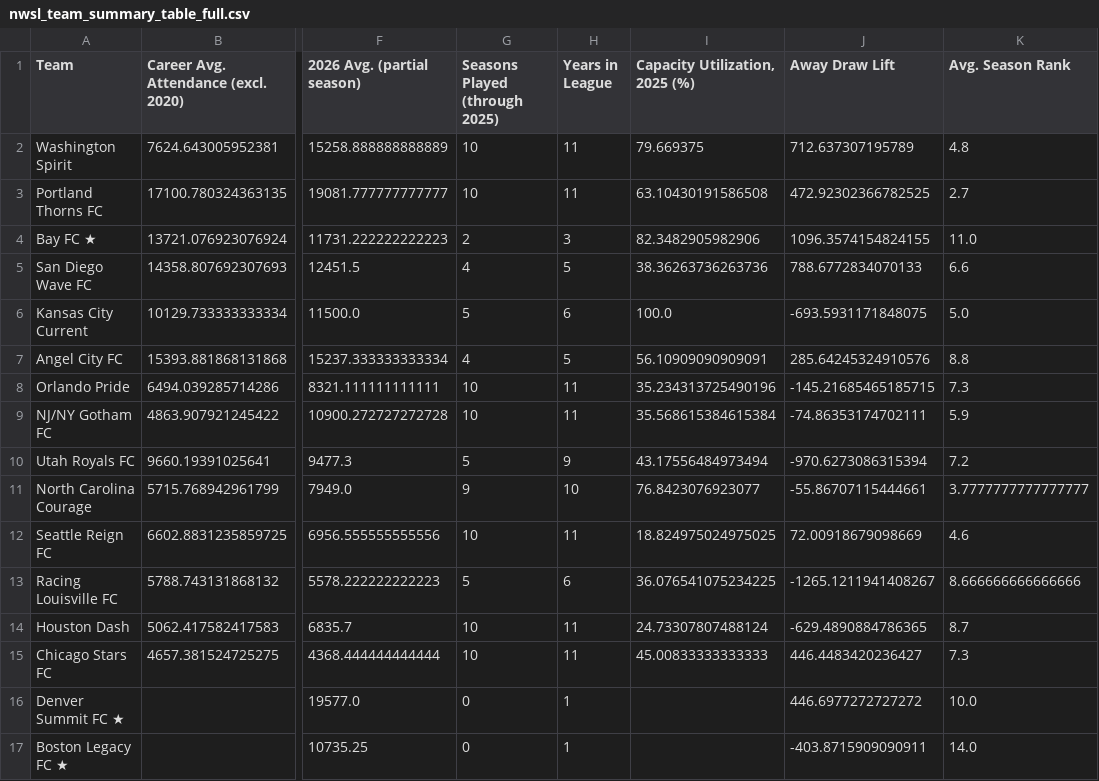
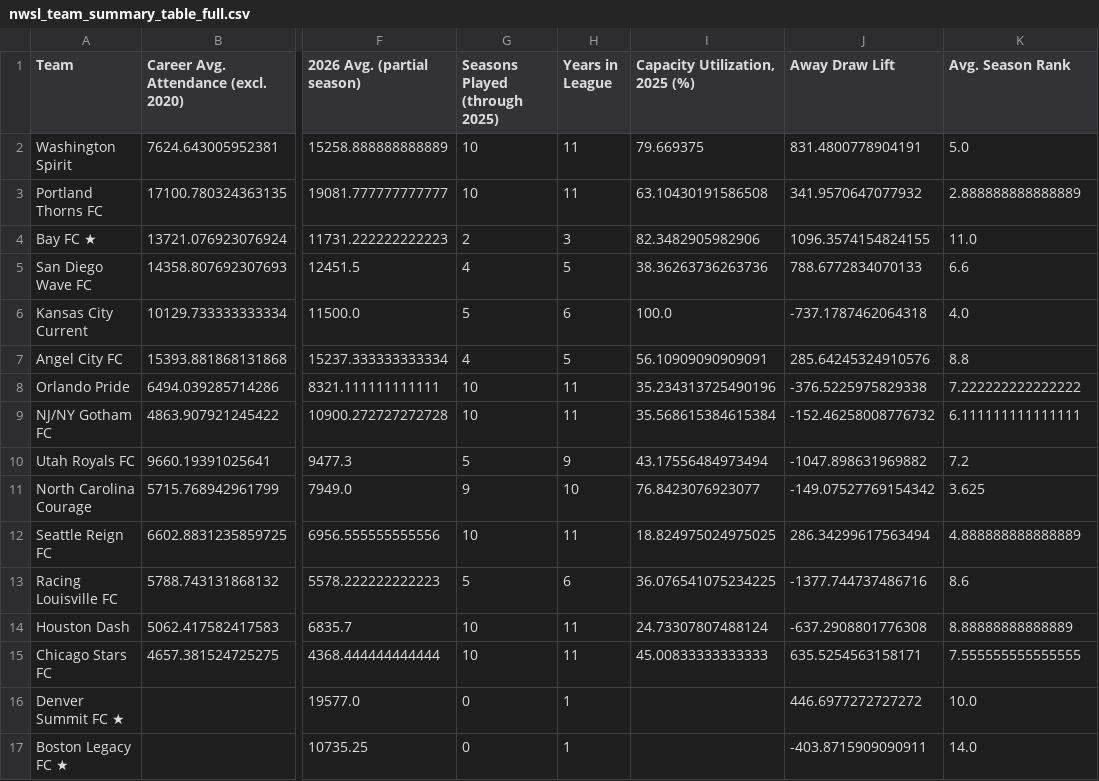
Before and after one commit to isabelpt/nwsl-growth-analysis, a CSV file: output/nwsl_team_summary_table_full.csv, drawn as a sheet; only a part is shown, gaps mark what is left out; the diff names each change by its address in the sheet, - before the commit and + after, or states it on an @@ line.

```diff
--- a/output/nwsl_team_summary_table_full.csv
+++ b/output/nwsl_team_summary_table_full.csv
-J2 (Away Draw Lift): 712.637307195789
+J2 (Away Draw Lift): 831.4800778904191
-K2 (Avg. Season Rank): 4.8
+K2 (Avg. Season Rank): 5.0
-J3 (Away Draw Lift): 472.92302366782525
+J3 (Away Draw Lift): 341.9570647077932
-K3 (Avg. Season Rank): 2.7
+K3 (Avg. Season Rank): 2.888888888888889
-J6 (Away Draw Lift): -693.5931171848075
+J6 (Away Draw Lift): -737.1787462064318
-K6 (Avg. Season Rank): 5.0
+K6 (Avg. Season Rank): 4.0
-J8 (Away Draw Lift): -145.21685465185715
+J8 (Away Draw Lift): -376.5225975829338
-K8 (Avg. Season Rank): 7.3
+K8 (Avg. Season Rank): 7.222222222222222
-J9 (Away Draw Lift): -74.86353174702111
+J9 (Away Draw Lift): -152.46258008776732
-K9 (Avg. Season Rank): 5.9
+K9 (Avg. Season Rank): 6.111111111111111
-J10 (Away Draw Lift): -970.6273086315394
+J10 (Away Draw Lift): -1047.898631969882
-J11 (Away Draw Lift): -55.86707115444661
+J11 (Away Draw Lift): -149.07527769154342
-K11 (Avg. Season Rank): 3.7777777777777777
+K11 (Avg. Season Rank): 3.625
-J12 (Away Draw Lift): 72.00918679098669
+J12 (Away Draw Lift): 286.34299617563494
-K12 (Avg. Season Rank): 4.6
+K12 (Avg. Season Rank): 4.888888888888889
-J13 (Away Draw Lift): -1265.1211941408267
+J13 (Away Draw Lift): -1377.744737486716
-K13 (Avg. Season Rank): 8.666666666666666
+K13 (Avg. Season Rank): 8.6
-J14 (Away Draw Lift): -629.4890884786365
+J14 (Away Draw Lift): -637.2908801776308
-K14 (Avg. Season Rank): 8.7
+K14 (Avg. Season Rank): 8.88888888888889
-J15 (Away Draw Lift): 446.4483420236427
+J15 (Away Draw Lift): 635.5254563158171
-K15 (Avg. Season Rank): 7.3
+K15 (Avg. Season Rank): 7.555555555555555
```
Also changed, not shown: data/processed/nwsl_daily_peaks_tagged.csv, data/processed/nwsl_monthly_peaks_tagged.csv, 37 other files.
